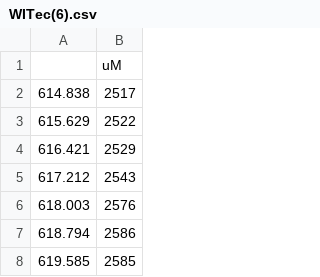
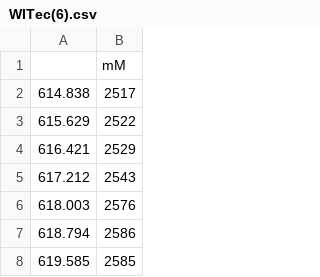
Before and after one commit to czubert/SERSitiVIS, a CSV file: data_tests/witec/WITec(6).csv, drawn as a sheet; only a part is shown.

```diff
--- a/data_tests/witec/WITec(6).csv
+++ b/data_tests/witec/WITec(6).csv
@@ -1,2 +1,2 @@
-,uM
+,mM
 614.838,2517
```
Also changed, not shown: data_tests/witec/WITec(7).csv, 9 other files.
